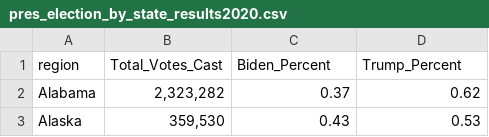
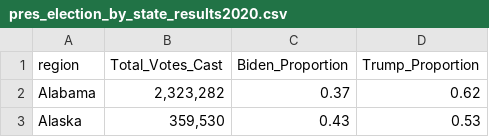
Before and after one commit to amandaweiss/PLSC277, a CSV file: pres_election_by_state_results2020.csv, drawn as a sheet; only a part is shown.

Commit message:
Update pres_election_by_state_results2020.csv

```diff
--- a/pres_election_by_state_results2020.csv
+++ b/pres_election_by_state_results2020.csv
@@ -1,2 +1,2 @@
-region,Total_Votes_Cast,Biden_Percent,Trump_Percent
+region,Total_Votes_Cast,Biden_Proportion,Trump_Proportion
 Alabama,"2,323,282",0.37,0.62
```
